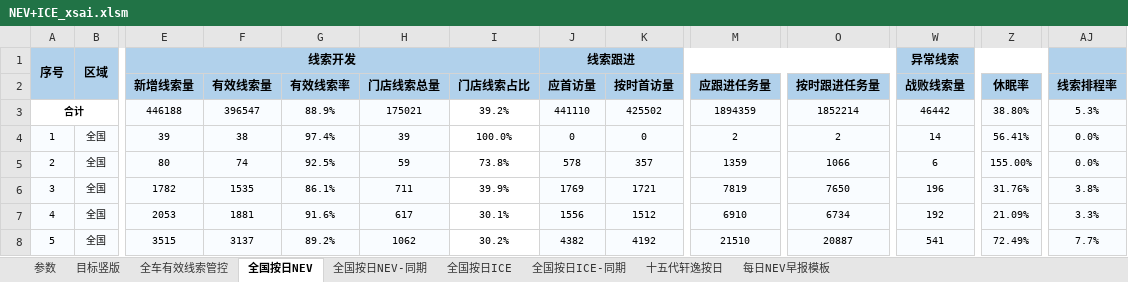
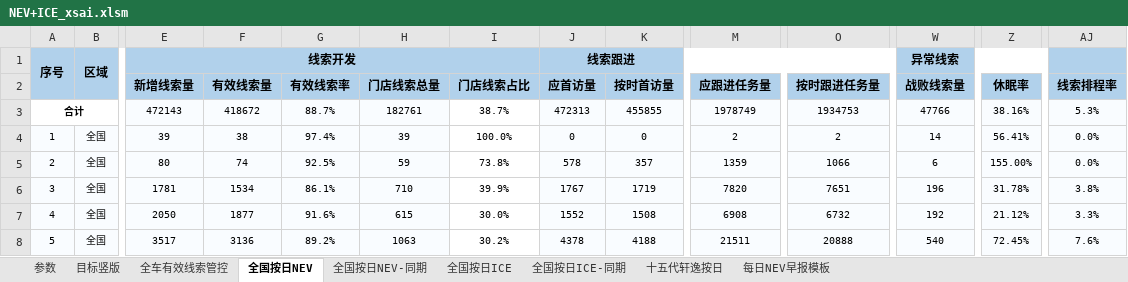
Before and after one commit to Django604/AI_Digest, an Excel workbook: data/source/NEV+ICE_xsai.xlsm, sheet 全国按日NEV, drawn as a sheet; only a part is shown, gaps mark what is left out; values as stored, in another font and other column widths than the file's, no borders; removed rows and columns are numbered as before the commit, all else as after; rows hold the shown columns only; the diff covers the shown part only; the diff names each change by its address in the sheet, - before the commit and + after, or states it on an @@ line.

Commit message:
Auto publish dashboard data 2026-10-02 (interactive)

```diff
--- a/data/source/NEV+ICE_xsai.xlsm (sheet 全国按日NEV)
+++ b/data/source/NEV+ICE_xsai.xlsm (sheet 全国按日NEV)
-row 3: 合计 |  | 446188 | 396547 | 88.9% | 175021 | 39.2% | 441110 | 425502 | 1894359 | 1852214 | 46442 | 38.80% | 5.3%
+row 3: 合计 |  | 472143 | 418672 | 88.7% | 182761 | 38.7% | 472313 | 455855 | 1978749 | 1934753 | 47766 | 38.16% | 5.3%
-E6 (新增线索量): 1782
+E6 (新增线索量): 1781
-F6 (有效线索量): 1535
+F6 (有效线索量): 1534
-H6 (门店线索总量): 711
+H6 (门店线索总量): 710
-J6 (应首访量): 1769
+J6 (应首访量): 1767
-K6 (按时首访量): 1721
+K6 (按时首访量): 1719
-M6 (应跟进任务量): 7819
+M6 (应跟进任务量): 7820
-O6 (按时跟进任务量): 7650
+O6 (按时跟进任务量): 7651
-Z6 (休眠率): 31.76%
+Z6 (休眠率): 31.78%
-E7 (新增线索量): 2053
+E7 (新增线索量): 2050
-F7 (有效线索量): 1881
+F7 (有效线索量): 1877
-H7 (门店线索总量): 617
+H7 (门店线索总量): 615
-I7 (门店线索占比): 30.1%
+I7 (门店线索占比): 30.0%
-J7 (应首访量): 1556
+J7 (应首访量): 1552
-K7 (按时首访量): 1512
+K7 (按时首访量): 1508
-M7 (应跟进任务量): 6910
+M7 (应跟进任务量): 6908
-O7 (按时跟进任务量): 6734
+O7 (按时跟进任务量): 6732
-Z7 (休眠率): 21.09%
+Z7 (休眠率): 21.12%
-E8 (新增线索量): 3515
+E8 (新增线索量): 3517
-F8 (有效线索量): 3137
+F8 (有效线索量): 3136
-H8 (门店线索总量): 1062
+H8 (门店线索总量): 1063
-J8 (应首访量): 4382
+J8 (应首访量): 4378
-K8 (按时首访量): 4192
+K8 (按时首访量): 4188
-M8 (应跟进任务量): 21510
+M8 (应跟进任务量): 21511
-O8 (按时跟进任务量): 20887
+O8 (按时跟进任务量): 20888
-W8 (战败线索量): 541
+W8 (战败线索量): 540
-Z8 (休眠率): 72.49%
+Z8 (休眠率): 72.45%
-AJ8 (线索排程率): 7.7%
+AJ8 (线索排程率): 7.6%
```
Also changed, not shown: 7 added rows and 1438 edited cells elsewhere in this sheet, sheet 全国按日NEV-同期, sheet 全国按日ICE, charts or pictures, data/source/NEV+ICE_ldai.xlsm, 5 other files.
